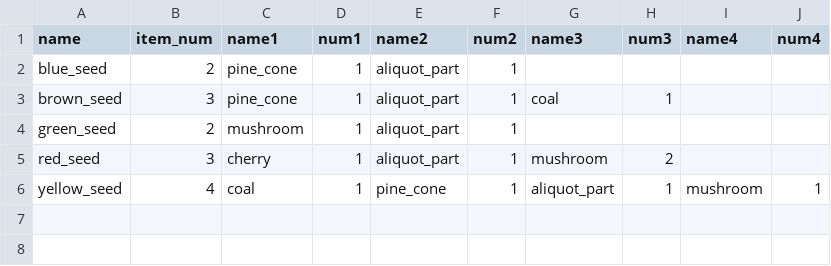
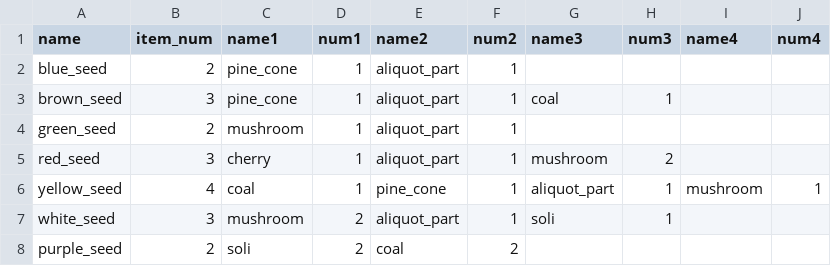
Before and after one commit to Project-Seed/Seed, a CSV file: Unity_File/Assets/Resources/Combination_Table.csv, drawn as a sheet.

```diff
--- a/Unity_File/Assets/Resources/Combination_Table.csv
+++ b/Unity_File/Assets/Resources/Combination_Table.csv
@@ -6 +6,3 @@ red_seed,3,cherry,1,aliquot_part,1,mushroom,2,,
 yellow_seed,4,coal,1,pine_cone,1,aliquot_part,1,mushroom,1
+white_seed,3,mushroom,2,aliquot_part,1,soli,1,,
+purple_seed,2,soli,2,coal,2,,,,
```
Also changed, not shown: Unity_File/Assets/Resources/Item_Table.csv.
